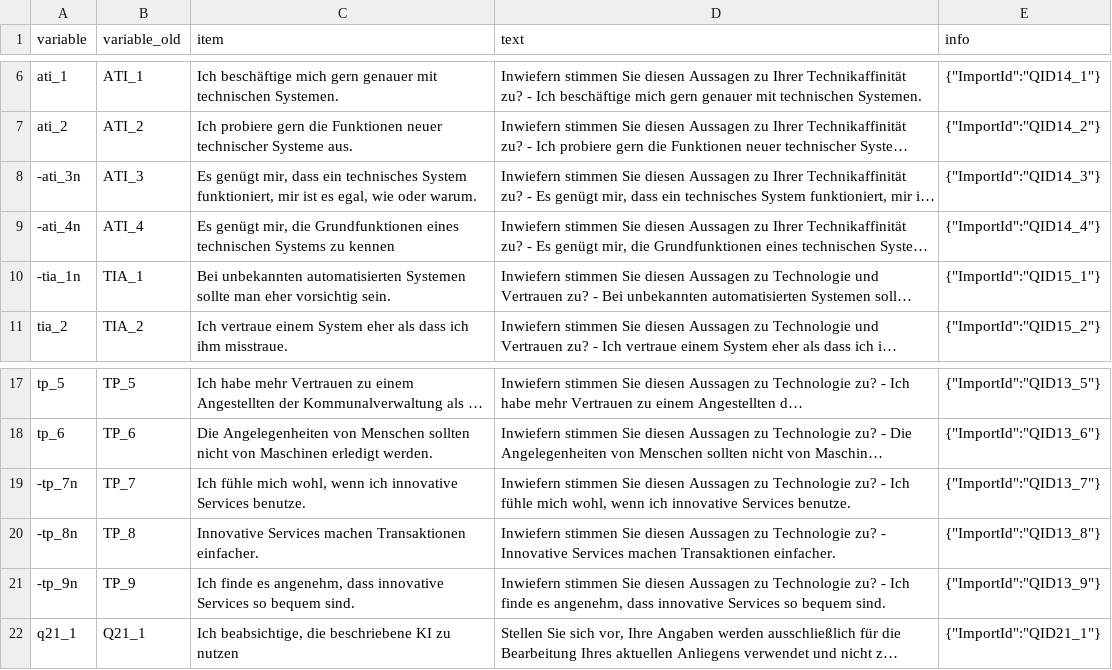
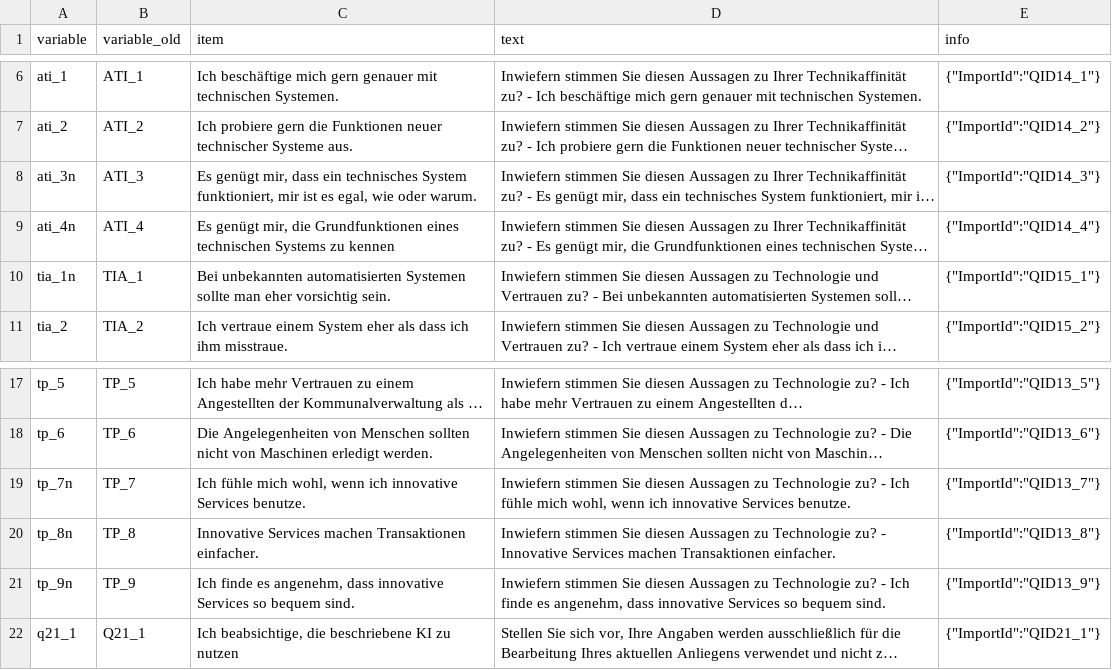
Before and after one commit to rwth-comm/WS2526Gruppe4, a CSV file: data/codebook_final1a.csv, drawn as a sheet; only a part is shown, gaps mark what is left out; long unchanged cells end in …; the diff names each change by its address in the sheet, - before the commit and + after, or states it on an @@ line.

```diff
--- a/data/codebook_final1a.csv
+++ b/data/codebook_final1a.csv
-A8 (variable): -ati_3n
+A8 (variable): ati_3n
-A9 (variable): -ati_4n
+A9 (variable): ati_4n
-A10 (variable): -tia_1n
+A10 (variable): tia_1n
-A19 (variable): -tp_7n
+A19 (variable): tp_7n
-A20 (variable): -tp_8n
+A20 (variable): tp_8n
-A21 (variable): -tp_9n
+A21 (variable): tp_9n
```
Also changed, not shown: 3 other files.
